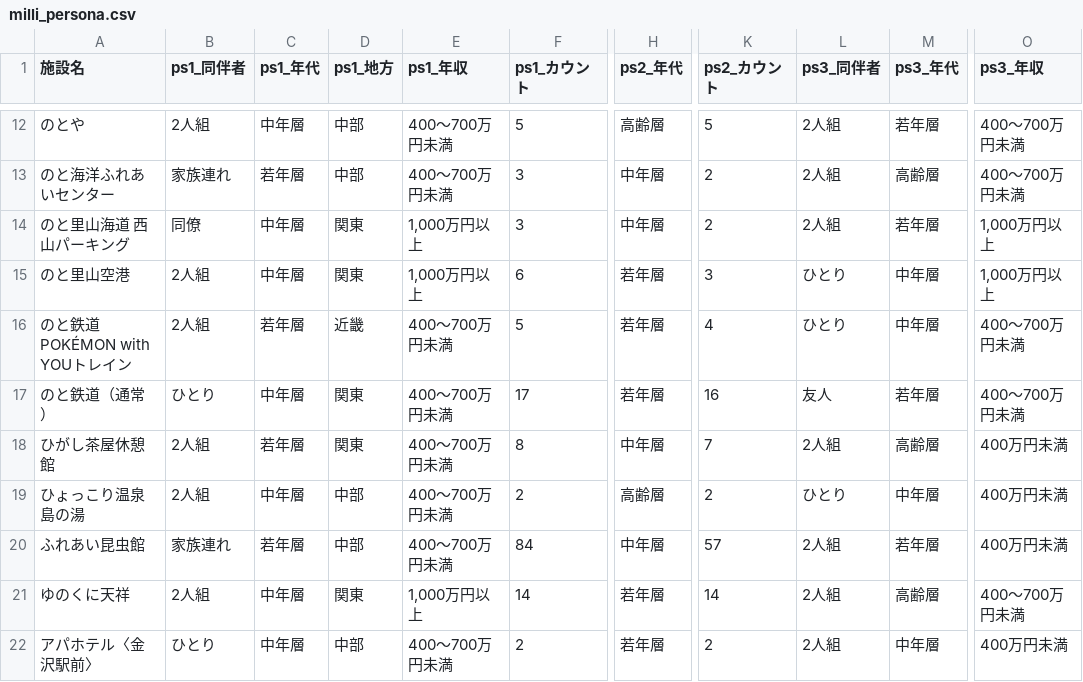
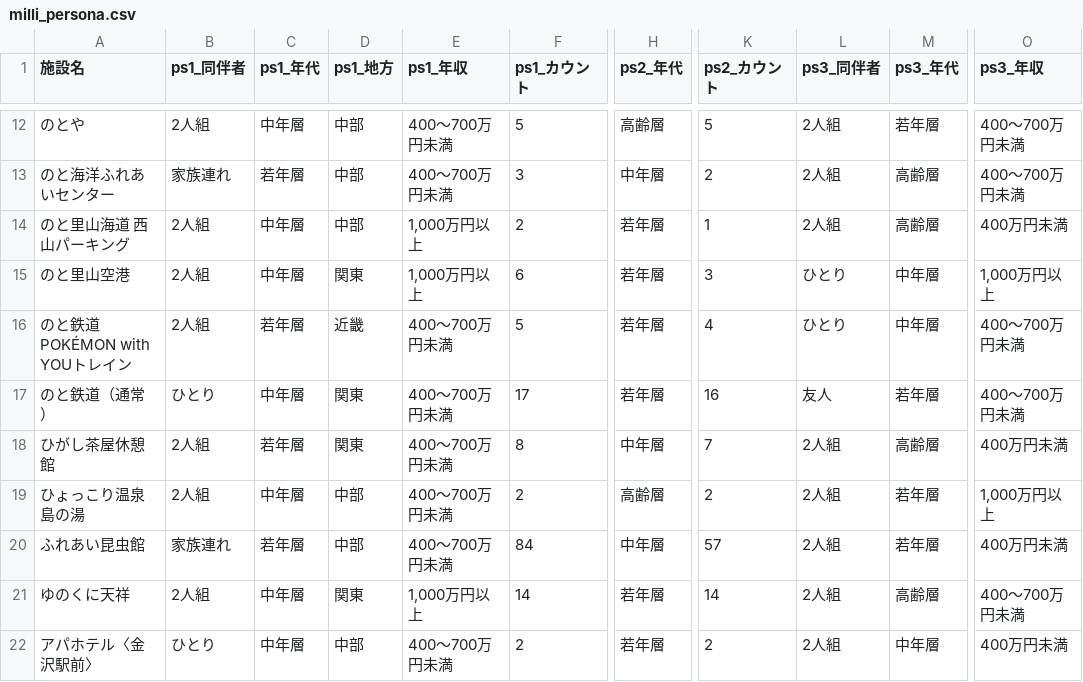
Before and after one commit to BeeB-C4N/tifo, a CSV file: ishikawa/milli_persona.csv, drawn as a sheet; only a part is shown, gaps mark what is left out; the diff covers the shown part only; the diff names each change by its address in the sheet, - before the commit and + after, or states it on an @@ line.

```diff
--- a/ishikawa/milli_persona.csv
+++ b/ishikawa/milli_persona.csv
-B14 (ps1_同伴者): 同僚
+B14 (ps1_同伴者): 2人組
-D14 (ps1_地方): 関東
+D14 (ps1_地方): 中部
-F14 (ps1_カウント): 3
+F14 (ps1_カウント): 2
-H14 (ps2_年代): 中年層
+H14 (ps2_年代): 若年層
-K14 (ps2_カウント): 2
+K14 (ps2_カウント): 1
-M14 (ps3_年代): 若年層
+M14 (ps3_年代): 高齢層
-O14 (ps3_年収): 1,000万円以上
+O14 (ps3_年収): 400万円未満
-L19 (ps3_同伴者): ひとり
+L19 (ps3_同伴者): 2人組
-M19 (ps3_年代): 中年層
+M19 (ps3_年代): 若年層
-O19 (ps3_年収): 400万円未満
+O19 (ps3_年収): 1,000万円以上
```
Also changed, not shown: 1 added row and 31 edited cells elsewhere in this file, ishikawa/milli_score.csv, 1 other file.
